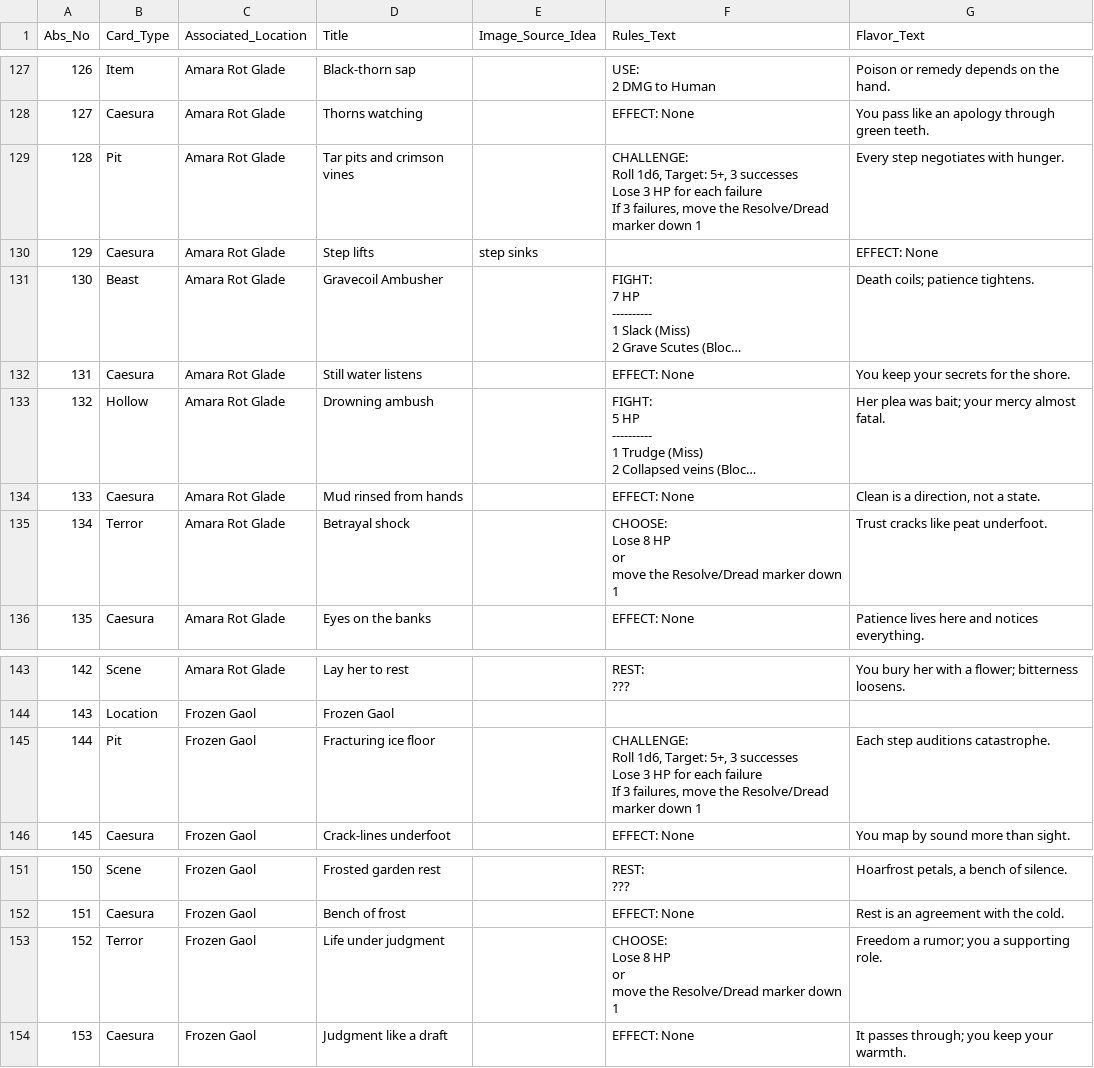
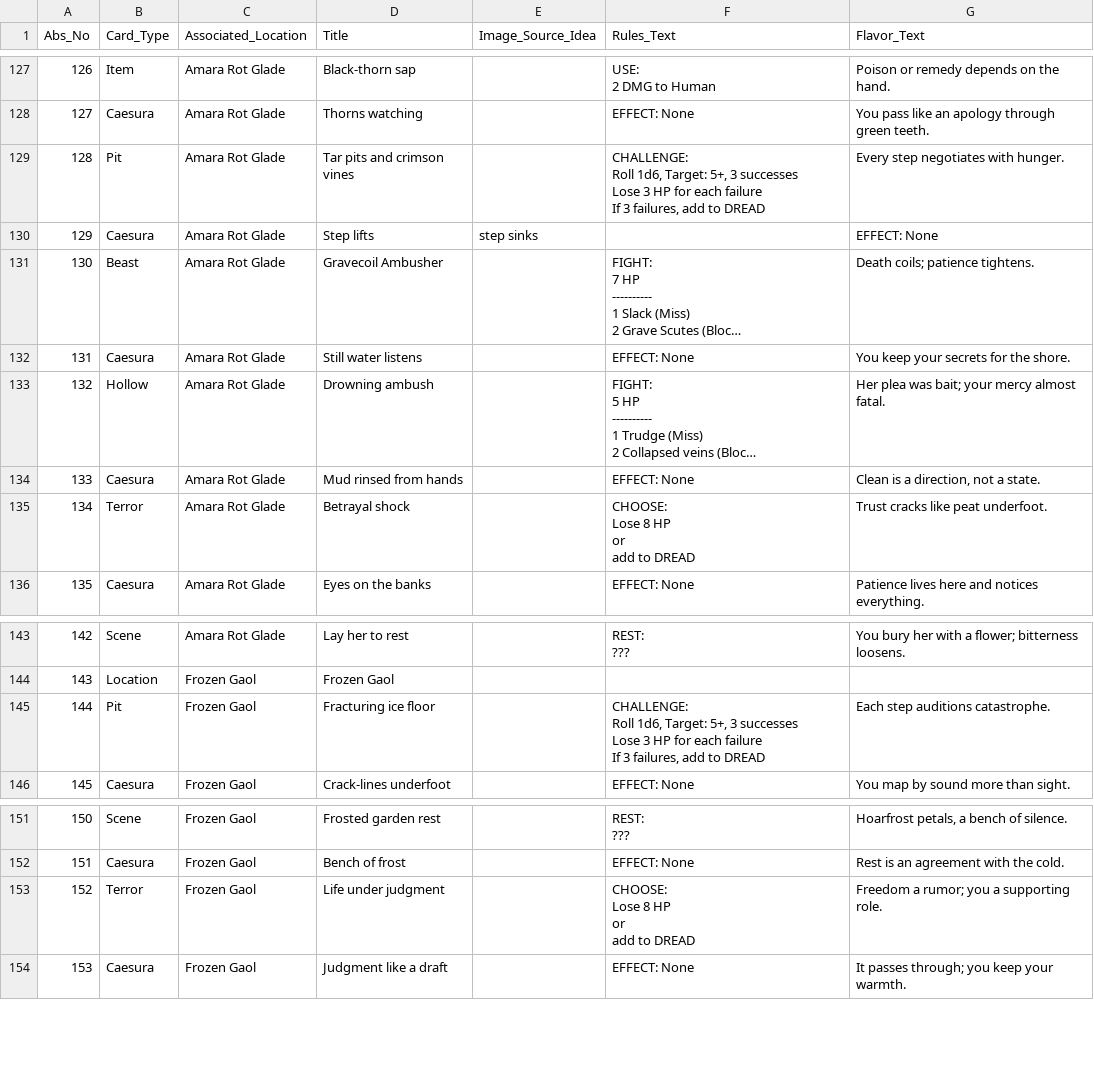
Before and after one commit to pebaum/pebaum.github.io, a CSV file: forward/FORWARD CARDS - 8.30.25.csv, drawn as a sheet; only a part is shown, gaps mark what is left out; long unchanged cells end in …; ↵ is a line break in a cell; the diff covers the shown part only; the diff names each change by its address in the sheet, - before the commit and + after, or states it on an @@ line.

```diff
--- a/forward/FORWARD CARDS - 8.30.25.csv
+++ b/forward/FORWARD CARDS - 8.30.25.csv
-F129 (Rules_Text): …3 failures, move the Resolve/Dread marker down 1
+F129 (Rules_Text): …3 failures, add to DREAD
-F135 (Rules_Text): CHOOSE: ↵ Lose 8 HP ↵ or ↵ move the Resolve/Dread marker down 1
+F135 (Rules_Text): CHOOSE: ↵ Lose 8 HP ↵ or ↵ add to DREAD
-F145 (Rules_Text): …3 failures, move the Resolve/Dread marker down 1
+F145 (Rules_Text): …3 failures, add to DREAD
-F153 (Rules_Text): CHOOSE: ↵ Lose 8 HP ↵ or ↵ move the Resolve/Dread marker down 1
+F153 (Rules_Text): CHOOSE: ↵ Lose 8 HP ↵ or ↵ add to DREAD
```
Also changed, not shown: 13 edited cells elsewhere in this file.
